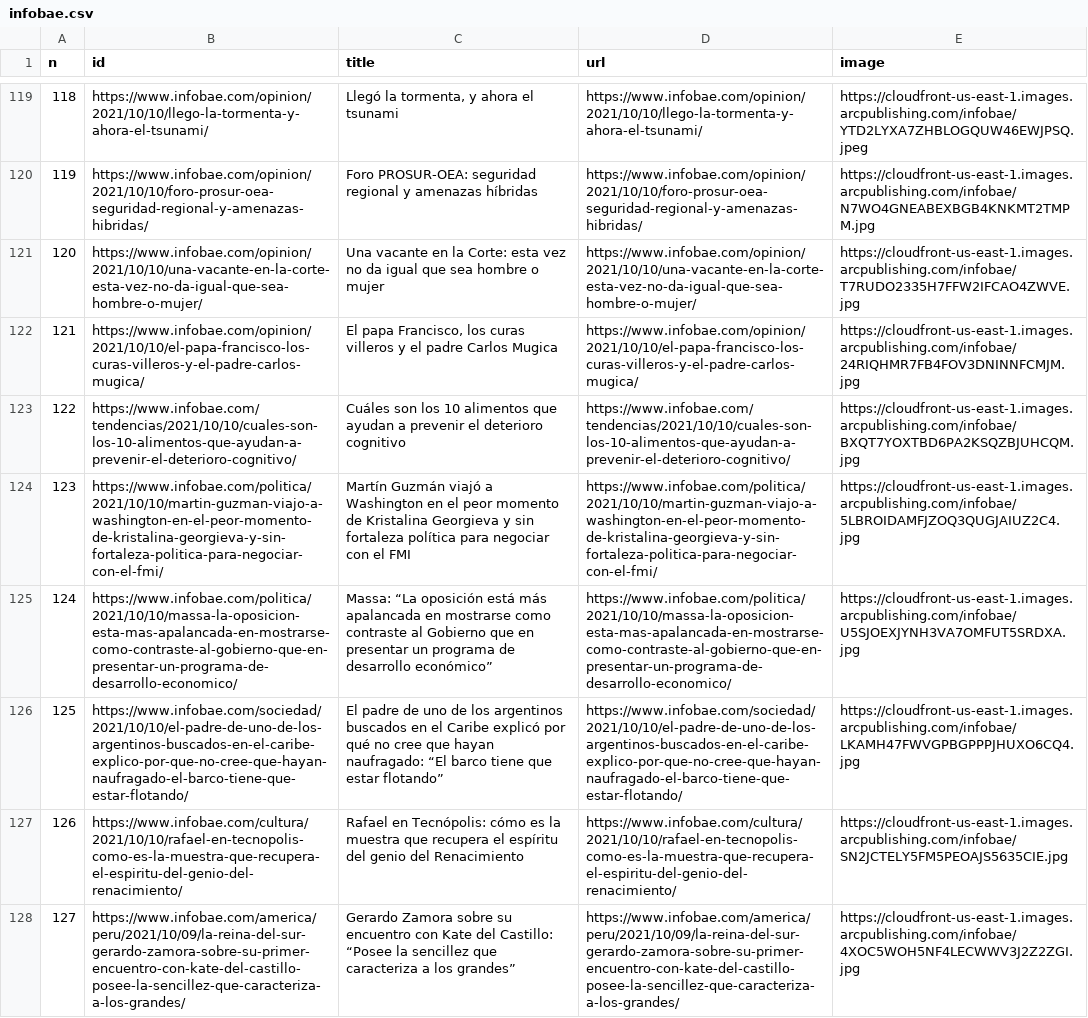
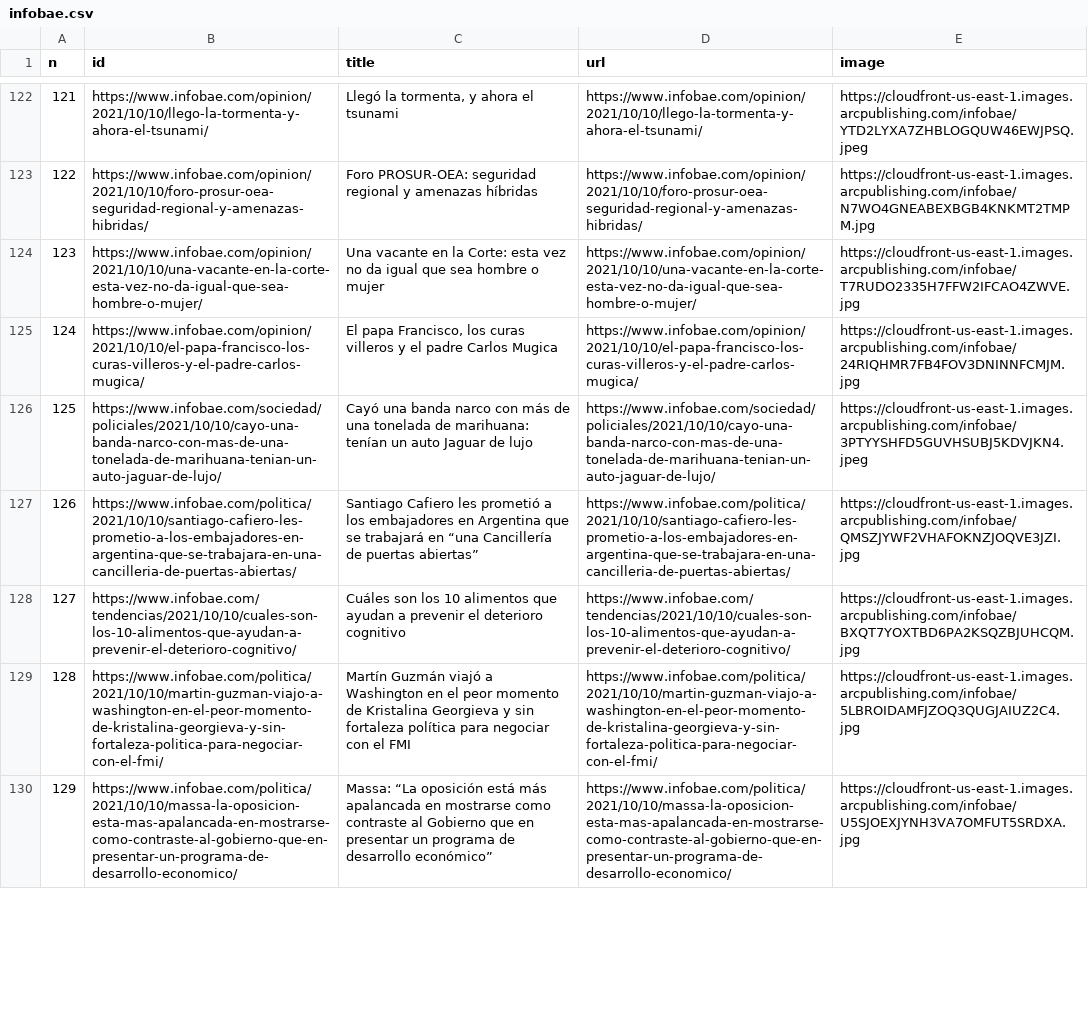
Before and after one commit to diffario/diarios, a CSV file: infobae.csv, drawn as a sheet; only a part is shown, gaps mark what is left out; removed rows and columns are numbered as before the commit, all else as after; the diff covers the shown part only; the diff names each change by its address in the sheet, - before the commit and + after, or states it on an @@ line.

```diff
--- a/infobae.csv
+++ b/infobae.csv
@@ column A (n) renumbered between rows 3 and 145 @@
+row 126: 125 | https://www.infobae.com/sociedad/policiales/2021/10/10/cayo-una-banda-narco-con-mas-de-una-tonelada-de-marihuana-tenian-un-auto-jaguar-de-lujo/ | Cayó una banda narco con más de una tonelada de marihuana: tenían un auto Jaguar de lujo | https://www.infobae.com/sociedad/policiales/2021/10/10/cayo-una-banda-narco-con-mas-de-una-tonelada-de-marihuana-tenian-un-auto-jaguar-de-lujo/ | https://cloudfront-us-east-1.images.arcpublishing.com/infobae/3PTYYSHFD5GUVHSUBJ5KDVJKN4.jpeg
+row 127: 126 | https://www.infobae.com/politica/2021/10/10/santiago-cafiero-les-prometio-a-los-embajadores-en-argentina-que-se-trabajara-en-una-cancilleria-de-puertas-abiertas/ | Santiago Cafiero les prometió a los embajadores en Argentina que se trabajará en “una Cancillería de puertas abiertas” | https://www.infobae.com/politica/2021/10/10/santiago-cafiero-les-prometio-a-los-embajadores-en-argentina-que-se-trabajara-en-una-cancilleria-de-puertas-abiertas/ | https://cloudfront-us-east-1.images.arcpublishing.com/infobae/QMSZJYWF2VHAFOKNZJOQVE3JZI.jpg
-row 126: 125 | https://www.infobae.com/sociedad/2021/10/10/el-padre-de-uno-de-los-argentinos-buscados-en-el-caribe-explico-por-que-no-cree-que-hayan-naufragado-el-barco-tiene-que-estar-flotando/ | El padre de uno de los argentinos buscados en el Caribe explicó por qué no cree que hayan naufragado: “El barco tiene que estar flotando” | https://www.infobae.com/sociedad/2021/10/10/el-padre-de-uno-de-los-argentinos-buscados-en-el-caribe-explico-por-que-no-cree-que-hayan-naufragado-el-barco-tiene-que-estar-flotando/ | https://cloudfront-us-east-1.images.arcpublishing.com/infobae/LKAMH47FWVGPBGPPPJHUXO6CQ4.jpg
-row 127: 126 | https://www.infobae.com/cultura/2021/10/10/rafael-en-tecnopolis-como-es-la-muestra-que-recupera-el-espiritu-del-genio-del-renacimiento/ | Rafael en Tecnópolis: cómo es la muestra que recupera el espíritu del genio del Renacimiento | https://www.infobae.com/cultura/2021/10/10/rafael-en-tecnopolis-como-es-la-muestra-que-recupera-el-espiritu-del-genio-del-renacimiento/ | https://cloudfront-us-east-1.images.arcpublishing.com/infobae/SN2JCTELY5FM5PEOAJS5635CIE.jpg
-row 128: 127 | https://www.infobae.com/america/peru/2021/10/09/la-reina-del-sur-gerardo-zamora-sobre-su-primer-encuentro-con-kate-del-castillo-posee-la-sencillez-que-caracteriza-a-los-grandes/ | Gerardo Zamora sobre su encuentro con Kate del Castillo: “Posee la sencillez que caracteriza a los grandes” | https://www.infobae.com/america/peru/2021/10/09/la-reina-del-sur-gerardo-zamora-sobre-su-primer-encuentro-con-kate-del-castillo-posee-la-sencillez-que-caracteriza-a-los-grandes/ | https://cloudfront-us-east-1.images.arcpublishing.com/infobae/4XOC5WOH5NF4LECWWV3J2Z2ZGI.jpg
```
Also changed, not shown: 10 added rows, 6 removed rows, 2 moved rows and 13 edited cells elsewhere in this file, 1 other file.
